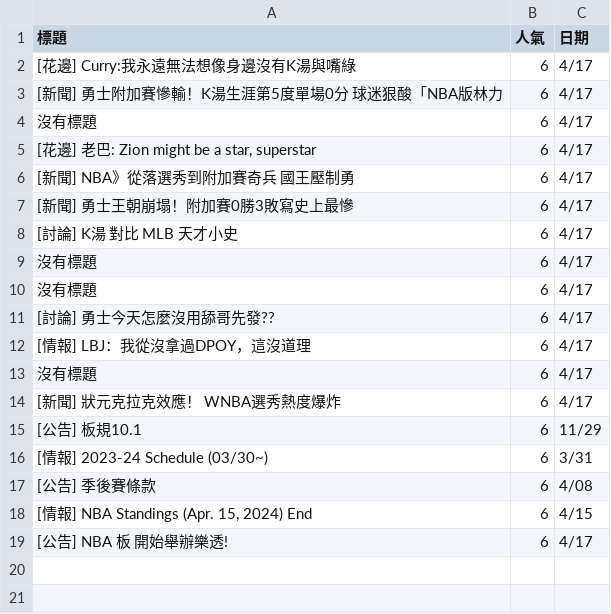
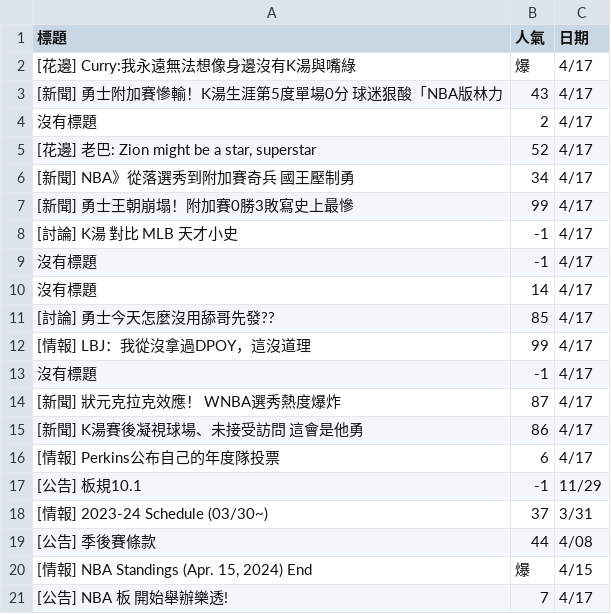
Before and after one commit to giraffe10884/112-2-, a CSV file: ppt_nba_data.csv, drawn as a sheet.

```diff
--- a/ppt_nba_data.csv
+++ b/ppt_nba_data.csv
@@ -1,19 +1,21 @@
 標題,人氣,日期
-[花邊] Curry:我永遠無法想像身邊沒有K湯與嘴綠,6, 4/17
-[新聞] 勇士附加賽慘輸！K湯生涯第5度單場0分 球迷狠酸「NBA版林力,6, 4/17
-沒有標題,6, 4/17
-"[花邊] 老巴: Zion might be a star, superstar",6, 4/17
-[新聞] NBA》從落選秀到附加賽奇兵 國王壓制勇,6, 4/17
-[新聞] 勇士王朝崩塌！附加賽0勝3敗寫史上最慘,6, 4/17
-[討論] K湯 對比 MLB 天才小史,6, 4/17
-沒有標題,6, 4/17
-沒有標題,6, 4/17
-[討論] 勇士今天怎麼沒用舔哥先發??,6, 4/17
-[情報] LBJ：我從沒拿過DPOY，這沒道理,6, 4/17
-沒有標題,6, 4/17
-[新聞] 狀元克拉克效應！ WNBA選秀熱度爆炸,6, 4/17
-[公告] 板規10.1,6,11/29
-[情報] 2023-24 Schedule (03/30~),6, 3/31
-[公告] 季後賽條款,6, 4/08
-"[情報] NBA Standings (Apr. 15, 2024) End",6, 4/15
-[公告] NBA 板 開始舉辦樂透!,6, 4/17
+[花邊] Curry:我永遠無法想像身邊沒有K湯與嘴綠,爆, 4/17
+[新聞] 勇士附加賽慘輸！K湯生涯第5度單場0分 球迷狠酸「NBA版林力,43, 4/17
+沒有標題,2, 4/17
+"[花邊] 老巴: Zion might be a star, superstar",52, 4/17
+[新聞] NBA》從落選秀到附加賽奇兵 國王壓制勇,34, 4/17
+[新聞] 勇士王朝崩塌！附加賽0勝3敗寫史上最慘,99, 4/17
+[討論] K湯 對比 MLB 天才小史,-1, 4/17
+沒有標題,-1, 4/17
+沒有標題,14, 4/17
+[討論] 勇士今天怎麼沒用舔哥先發??,85, 4/17
+[情報] LBJ：我從沒拿過DPOY，這沒道理,99, 4/17
+沒有標題,-1, 4/17
+[新聞] 狀元克拉克效應！ WNBA選秀熱度爆炸,87, 4/17
+[新聞] K湯賽後凝視球場、未接受訪問 這會是他勇,86, 4/17
+[情報] Perkins公布自己的年度隊投票,6, 4/17
+[公告] 板規10.1,-1,11/29
+[情報] 2023-24 Schedule (03/30~),37, 3/31
+[公告] 季後賽條款,44, 4/08
+"[情報] NBA Standings (Apr. 15, 2024) End",爆, 4/15
+[公告] NBA 板 開始舉辦樂透!,7, 4/17
```
Also changed, not shown: 1 other file.
